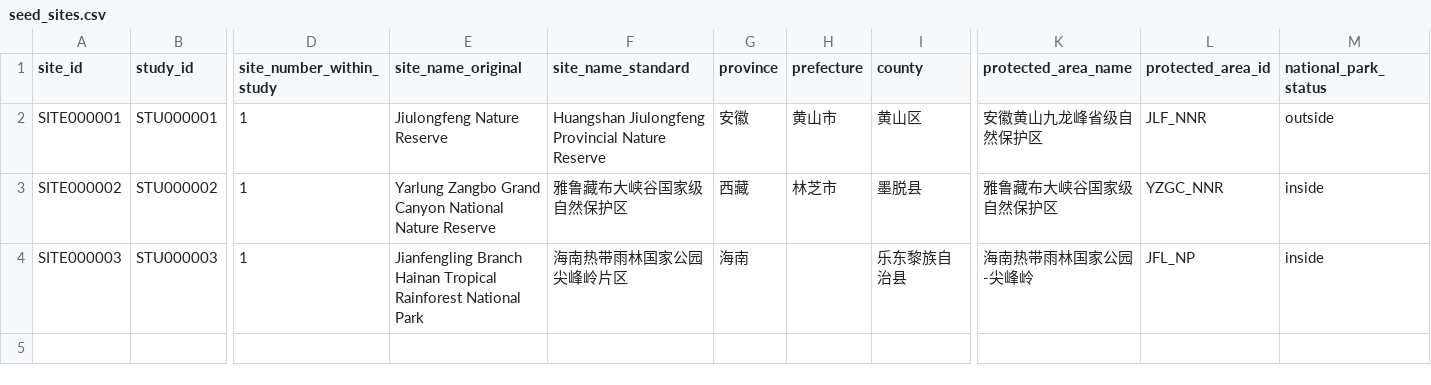
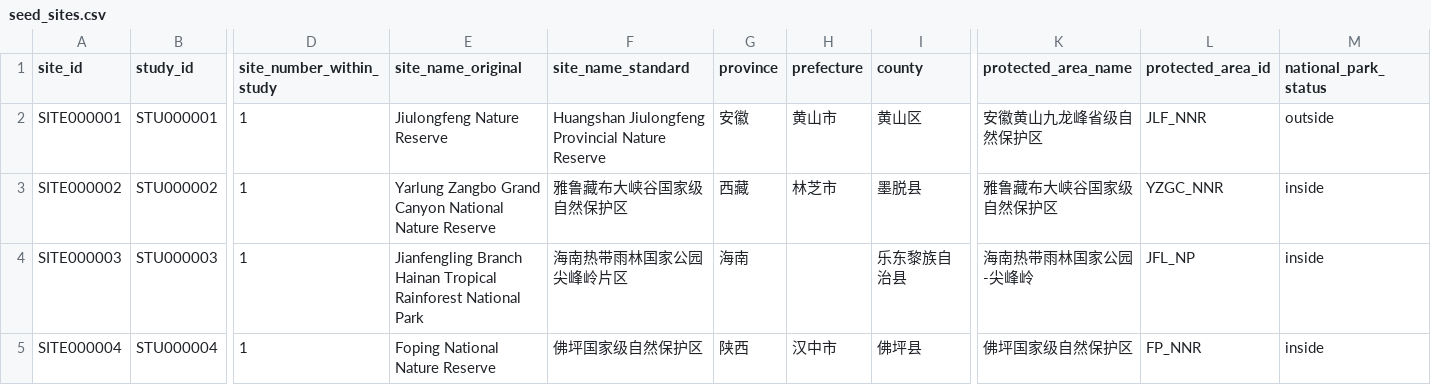
Before and after one commit to dingchenchen6/tw-cvii-camera-trap-china, a CSV file: 06_extraction_verified/seed_sites.csv, drawn as a sheet; only a part is shown, gaps mark what is left out; rows hold the shown columns only; the diff names each change by its address in the sheet, - before the commit and + after, or states it on an @@ line.

```diff
--- a/06_extraction_verified/seed_sites.csv
+++ b/06_extraction_verified/seed_sites.csv
+row 5: SITE000004 | STU000004 | 1 | Foping National Nature Reserve | 佛坪国家级自然保护区 | 陕西 | 汉中市 | 佛坪县 | 佛坪国家级自然保护区 | FP_NNR | inside
```
Also changed, not shown: 06_extraction_verified/seed_extraction_audit.csv, 06_extraction_verified/seed_sources.csv, 6 other files.
